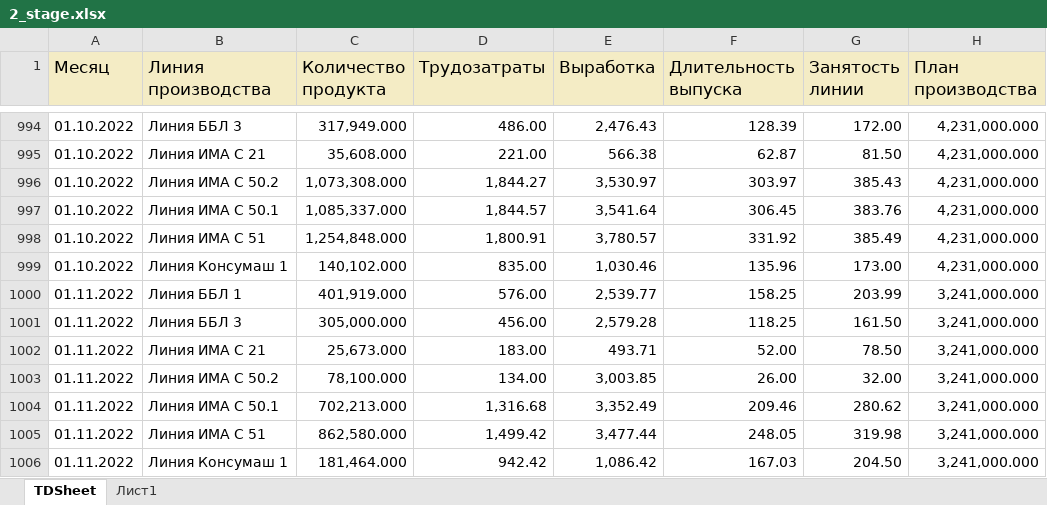
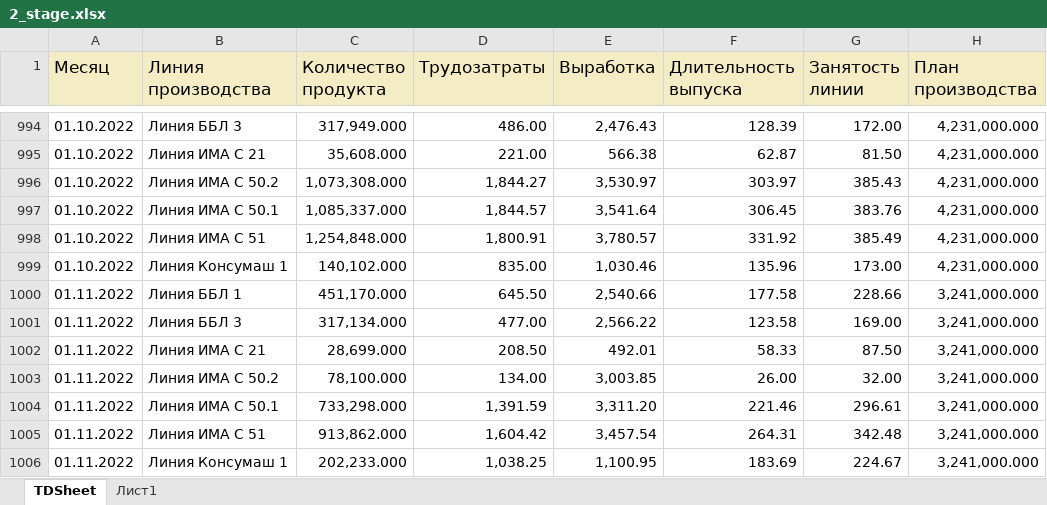
Before and after one commit to andreykoz82/KPI-PBI, an Excel workbook: 2_stage.xlsx, sheet TDSheet, drawn as a sheet; only a part is shown, gaps mark what is left out; values as stored, in another font and other column widths than the file's, no borders; removed rows and columns are numbered as before the commit, all else as after; the diff names each change by its address in the sheet, - before the commit and + after, or states it on an @@ line.

Commit message:
modified:   1_satge_volume.xlsx 	modified:   1_stage.xlsx 	modified:   2_stage.xlsx 	modified:   2_stage_volume.xlsx 	modified:   defectura.xlsx 	modified:   expenses.xlsx 	modified:   finish_goods_stocks.xlsx 	modified:   raw_mat_bad_stock.xlsx 	modified:   report.pbix 	modified:   sales_extend.xlsx 	modified:   stock_analysis.ipynb 	modified:   stock_analysis.xlsx 	modified:   stock_analysis_final.xlsx 	new file:   time_series_11_22.pkl

```diff
--- a/2_stage.xlsx (sheet TDSheet)
+++ b/2_stage.xlsx (sheet TDSheet)
-row 1000: 01.11.2022 | Линия ББЛ 1 | 401,919.000 | 576.00 | 2,539.77 | 158.25 | 203.99 | 3,241,000.000
-row 1001: 01.11.2022 | Линия ББЛ 3 | 305,000.000 | 456.00 | 2,579.28 | 118.25 | 161.50 | 3,241,000.000
-row 1002: 01.11.2022 | Линия ИМА C 21 | 25,673.000 | 183.00 | 493.71 | 52.00 | 78.50 | 3,241,000.000
+row 1000: 01.11.2022 | Линия ББЛ 1 | 451,170.000 | 645.50 | 2,540.66 | 177.58 | 228.66 | 3,241,000.000
+row 1001: 01.11.2022 | Линия ББЛ 3 | 317,134.000 | 477.00 | 2,566.22 | 123.58 | 169.00 | 3,241,000.000
+row 1002: 01.11.2022 | Линия ИМА C 21 | 28,699.000 | 208.50 | 492.01 | 58.33 | 87.50 | 3,241,000.000
-row 1004: 01.11.2022 | Линия ИМА С 50.1 | 702,213.000 | 1,316.68 | 3,352.49 | 209.46 | 280.62 | 3,241,000.000
-row 1005: 01.11.2022 | Линия ИМА С 51 | 862,580.000 | 1,499.42 | 3,477.44 | 248.05 | 319.98 | 3,241,000.000
-row 1006: 01.11.2022 | Линия Консумаш 1 | 181,464.000 | 942.42 | 1,086.42 | 167.03 | 204.50 | 3,241,000.000
+row 1004: 01.11.2022 | Линия ИМА С 50.1 | 733,298.000 | 1,391.59 | 3,311.20 | 221.46 | 296.61 | 3,241,000.000
+row 1005: 01.11.2022 | Линия ИМА С 51 | 913,862.000 | 1,604.42 | 3,457.54 | 264.31 | 342.48 | 3,241,000.000
+row 1006: 01.11.2022 | Линия Консумаш 1 | 202,233.000 | 1,038.25 | 1,100.95 | 183.69 | 224.67 | 3,241,000.000
```
Also changed, not shown: 1_satge_volume.xlsx, 2_stage_volume.xlsx, 10 other files.
